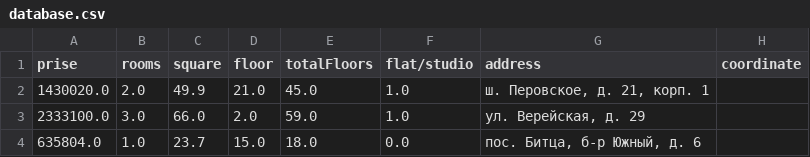
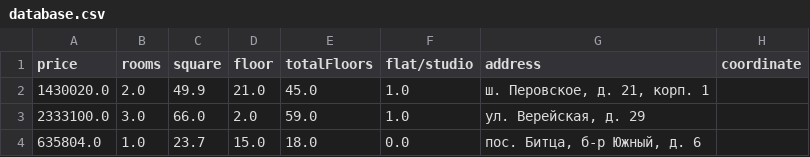
Before and after one commit to Fish-365/database_rooms, a CSV file: database.csv, drawn as a sheet; only a part is shown; the diff names each change by its address in the sheet, - before the commit and + after, or states it on an @@ line.

```diff
--- a/database.csv
+++ b/database.csv
-A1: prise
+A1: price
```
Also changed, not shown: 2 other files.
